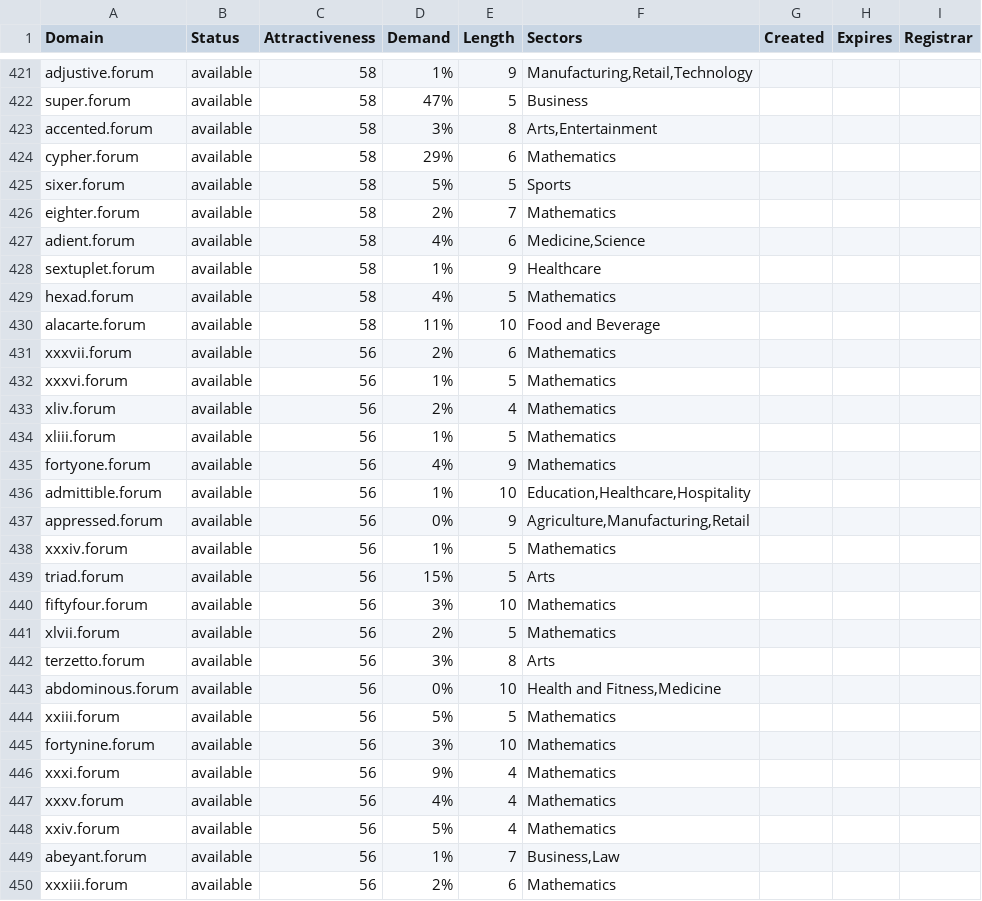
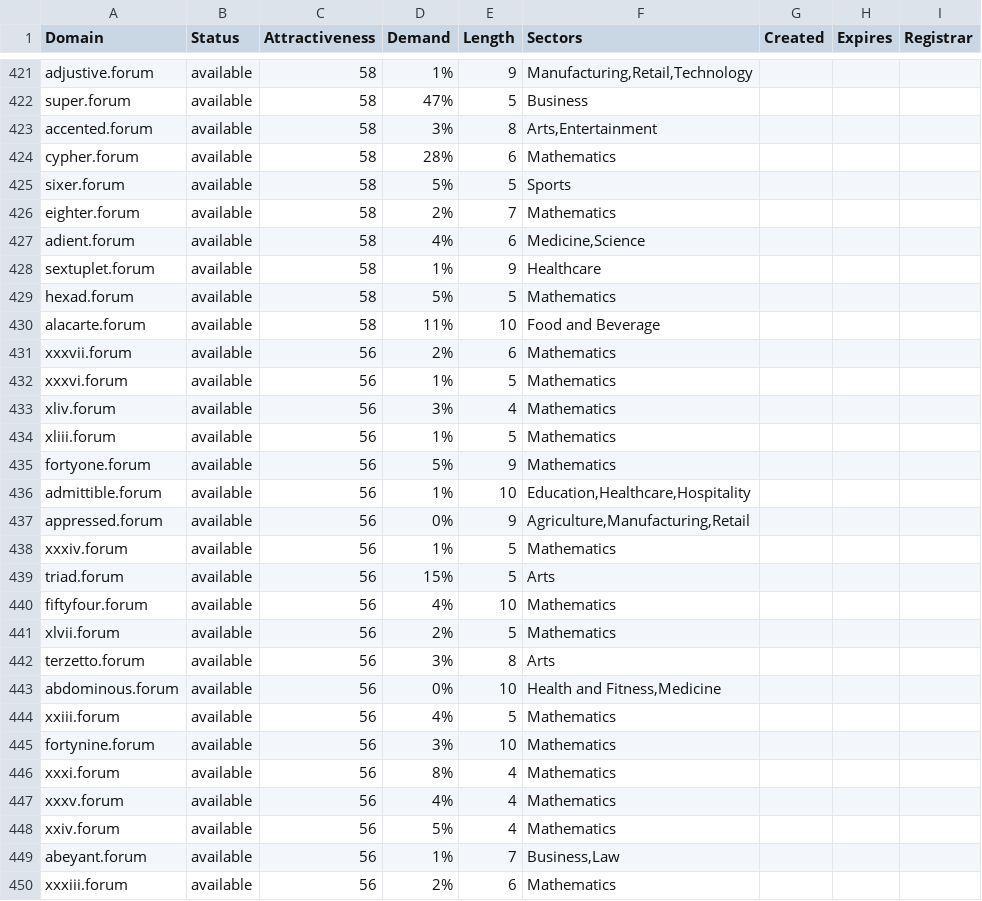
Before and after one commit to UniqueDomains/forum-oneword-domains, a CSV file: forum.csv, drawn as a sheet; only a part is shown, gaps mark what is left out; the diff covers the shown part only.

Commit message:
Domains update

```diff
--- a/forum.csv
+++ b/forum.csv
@@ -423,3 +423,3 @@ super.forum,available,58,47%,5,Business,,,
 accented.forum,available,58,3%,8,"Arts,Entertainment",,,
-cypher.forum,available,58,29%,6,Mathematics,,,
+cypher.forum,available,58,28%,6,Mathematics,,,
 sixer.forum,available,58,5%,5,Sports,,,
@@ -428,3 +428,3 @@ adient.forum,available,58,4%,6,"Medicine,Science",,,
 sextuplet.forum,available,58,1%,9,Healthcare,,,
-hexad.forum,available,58,4%,5,Mathematics,,,
+hexad.forum,available,58,5%,5,Mathematics,,,
 alacarte.forum,available,58,11%,10,Food and Beverage,,,
@@ -432,5 +432,5 @@ xxxvii.forum,available,56,2%,6,Mathematics,,,
 xxxvi.forum,available,56,1%,5,Mathematics,,,
-xliv.forum,available,56,2%,4,Mathematics,,,
+xliv.forum,available,56,3%,4,Mathematics,,,
 xliii.forum,available,56,1%,5,Mathematics,,,
-fortyone.forum,available,56,4%,9,Mathematics,,,
+fortyone.forum,available,56,5%,9,Mathematics,,,
 admittible.forum,available,56,1%,10,"Education,Healthcare,Hospitality",,,
@@ -439,3 +439,3 @@ xxxiv.forum,available,56,1%,5,Mathematics,,,
 triad.forum,available,56,15%,5,Arts,,,
-fiftyfour.forum,available,56,3%,10,Mathematics,,,
+fiftyfour.forum,available,56,4%,10,Mathematics,,,
 xlvii.forum,available,56,2%,5,Mathematics,,,
@@ -443,5 +443,5 @@ terzetto.forum,available,56,3%,8,Arts,,,
 abdominous.forum,available,56,0%,10,"Health and Fitness,Medicine",,,
-xxiii.forum,available,56,5%,5,Mathematics,,,
+xxiii.forum,available,56,4%,5,Mathematics,,,
 fortynine.forum,available,56,3%,10,Mathematics,,,
-xxxi.forum,available,56,9%,4,Mathematics,,,
+xxxi.forum,available,56,8%,4,Mathematics,,,
 xxxv.forum,available,56,4%,4,Mathematics,,,
```
Also changed, not shown: 55 edited cells elsewhere in this file, 2 other files.
